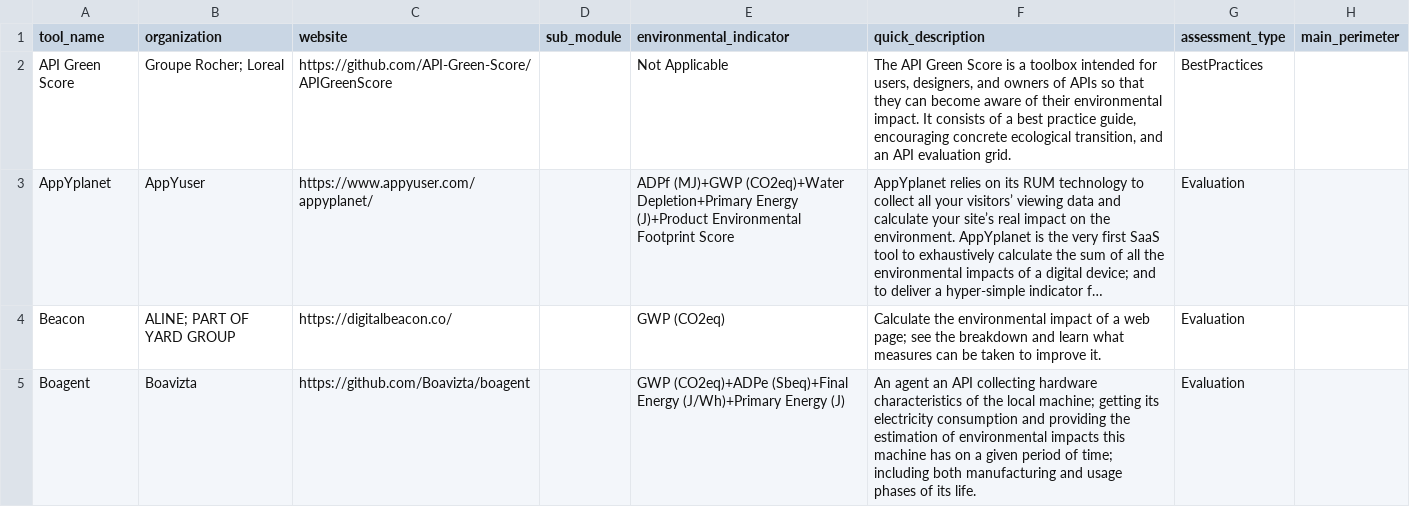
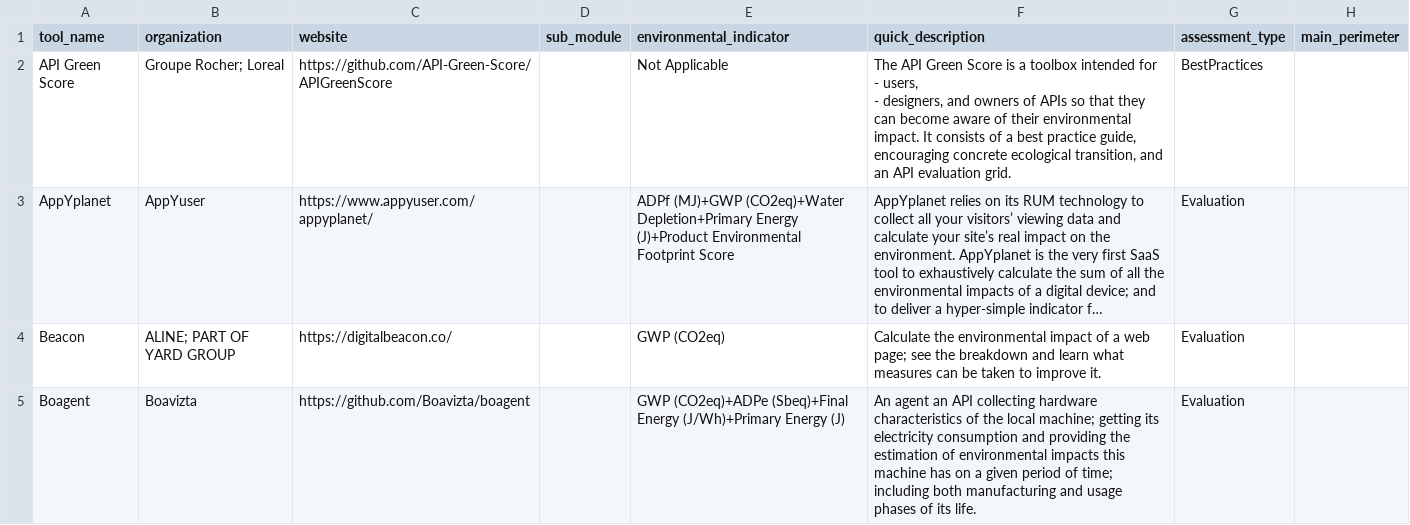
Before and after one commit to ju3ouz4n/ict-sustainability-tools, a CSV file: ictst/data/tools.csv, drawn as a sheet; only a part is shown; long unchanged cells end in …; ↵ is a line break in a cell; the diff names each change by its address in the sheet, - before the commit and + after, or states it on an @@ line.

Commit message:
Commit on branch 'datami-2025-05-15-tools-csv-18550f5c-1b02-4377-93bd-cdffab87c248' Date: 15/05/2025 Time: 18:58:09

```diff
--- a/ictst/data/tools.csv
+++ b/ictst/data/tools.csv
-F2 (quick_description): …intended for users, designers, and…
+F2 (quick_description): …intended for ↵ - users, ↵ - designers, and…
```
